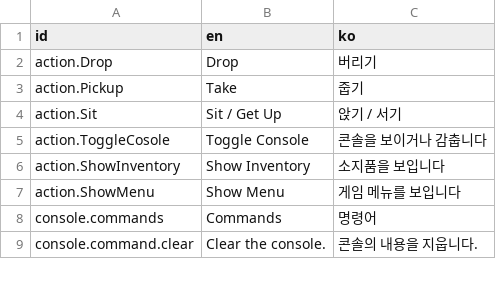
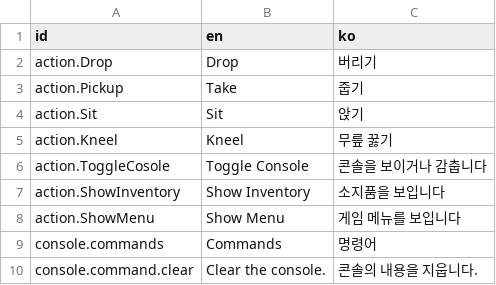
Before and after one commit to mysticfall/alleycat-godot, a CSV file: Data/I18n/Messages.csv, drawn as a sheet; only a part is shown.

Commit message:
Add kneel action (doesn't really work yet, due to various engine issues)

```diff
--- a/Data/I18n/Messages.csv
+++ b/Data/I18n/Messages.csv
@@ -3,3 +3,4 @@
 "action.Pickup","Take","줍기"
-"action.Sit","Sit / Get Up","앉기 / 서기"
+"action.Sit","Sit","앉기"
+"action.Kneel","Kneel","무릎 꿇기"
 "action.ToggleCosole","Toggle Console","콘솔을 보이거나 감춥니다"
```
Also changed, not shown: 5 other files.
